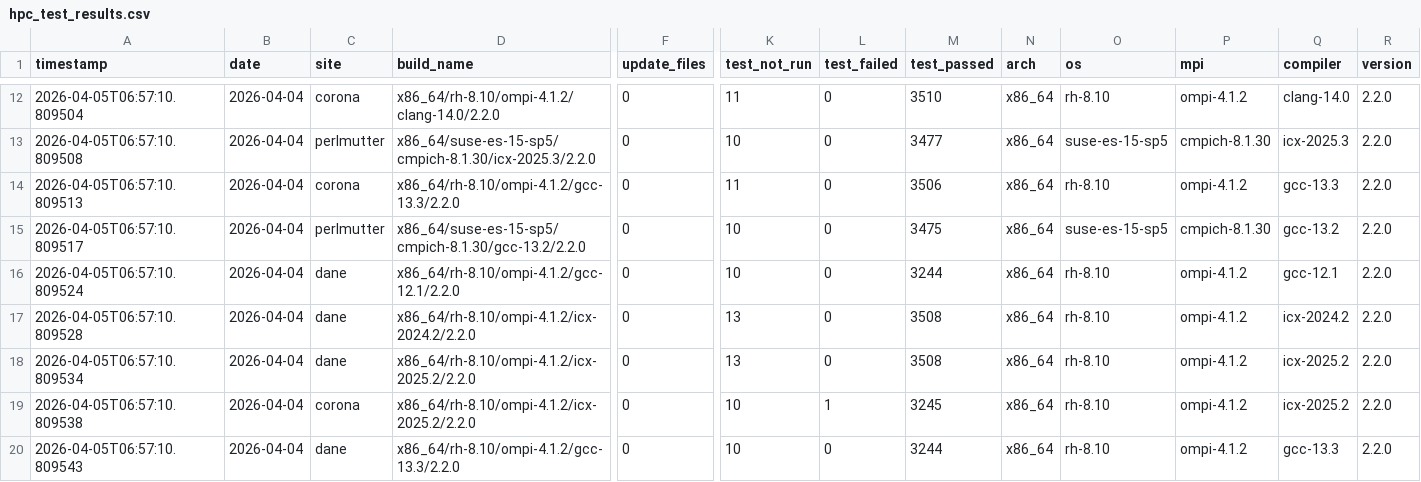
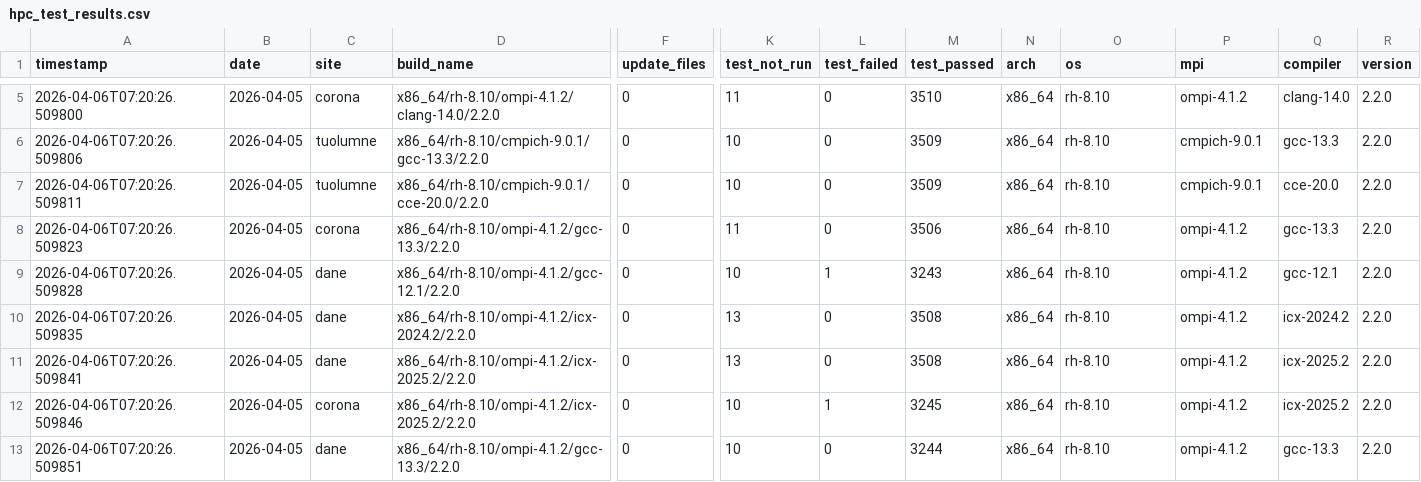
Before and after one commit to hyoklee/hpc-h5, a CSV file: src/hpc_test_results.csv, drawn as a sheet; only a part is shown, gaps mark what is left out; removed rows and columns are numbered as before the commit, all else as after; rows hold the shown columns only; the diff covers the shown part only; the diff names each change by its address in the sheet, - before the commit and + after, or states it on an @@ line.

```diff
--- a/src/hpc_test_results.csv
+++ b/src/hpc_test_results.csv
-A5 (timestamp): 2026-04-05T06:57:10.809504
+A5 (timestamp): 2026-04-06T07:20:26.509800
-B5 (date): 2026-04-04
+B5 (date): 2026-04-05
+row 6: 2026-04-06T07:20:26.509806 | 2026-04-05 | tuolumne | x86_64/rh-8.10/cmpich-9.0.1/gcc-13.3/2.2.0 | 0 | 10 | 0 | 3509 | x86_64 | rh-8.10 | cmpich-9.0.1 | gcc-13.3 | 2.2.0
-A7 (timestamp): 2026-04-05T06:57:10.809508
+A7 (timestamp): 2026-04-06T07:20:26.509811
-B7:B8 (date): 2026-04-04
+B7:B8 (date): 2026-04-05
-C7 (site): perlmutter
+C7 (site): tuolumne
-D7 (build_name): x86_64/suse-es-15-sp5/cmpich-8.1.30/icx-2025.3/2.2.0
+D7 (build_name): x86_64/rh-8.10/cmpich-9.0.1/cce-20.0/2.2.0
-M7 (test_passed): 3477
+M7 (test_passed): 3509
-O7 (os): suse-es-15-sp5
+O7 (os): rh-8.10
-P7 (mpi): cmpich-8.1.30
+P7 (mpi): cmpich-9.0.1
-Q7 (compiler): icx-2025.3
+Q7 (compiler): cce-20.0
-A8 (timestamp): 2026-04-05T06:57:10.809513
+A8 (timestamp): 2026-04-06T07:20:26.509823
-row 15: 2026-04-05T06:57:10.809517 | 2026-04-04 | perlmutter | x86_64/suse-es-15-sp5/cmpich-8.1.30/gcc-13.2/2.2.0 | 0 | 10 | 0 | 3475 | x86_64 | suse-es-15-sp5 | cmpich-8.1.30 | gcc-13.2 | 2.2.0
-A9 (timestamp): 2026-04-05T06:57:10.809524
+A9 (timestamp): 2026-04-06T07:20:26.509828
-B9:B13 (date): 2026-04-04
+B9:B13 (date): 2026-04-05
-L9 (test_failed): 0
+L9 (test_failed): 1
-M9 (test_passed): 3244
+M9 (test_passed): 3243
-A10 (timestamp): 2026-04-05T06:57:10.809528
+A10 (timestamp): 2026-04-06T07:20:26.509835
-A11 (timestamp): 2026-04-05T06:57:10.809534
+A11 (timestamp): 2026-04-06T07:20:26.509841
-A12 (timestamp): 2026-04-05T06:57:10.809538
+A12 (timestamp): 2026-04-06T07:20:26.509846
-A13 (timestamp): 2026-04-05T06:57:10.809543
+A13 (timestamp): 2026-04-06T07:20:26.509851
```
Also changed, not shown: 7 removed rows and 6 edited cells elsewhere in this file, 2 other files.
